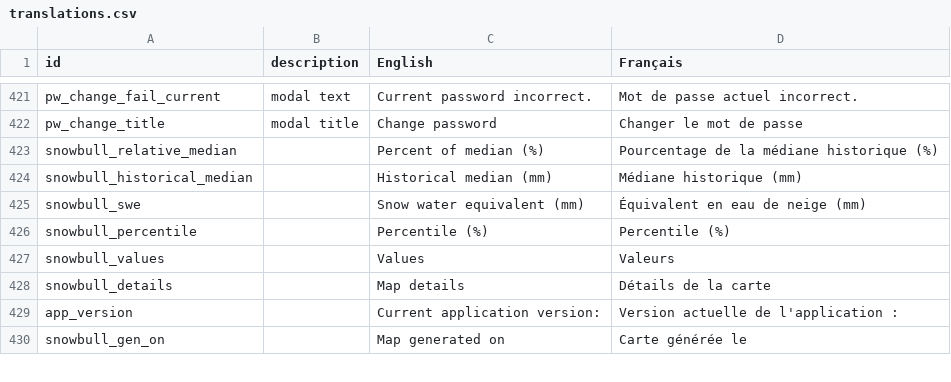
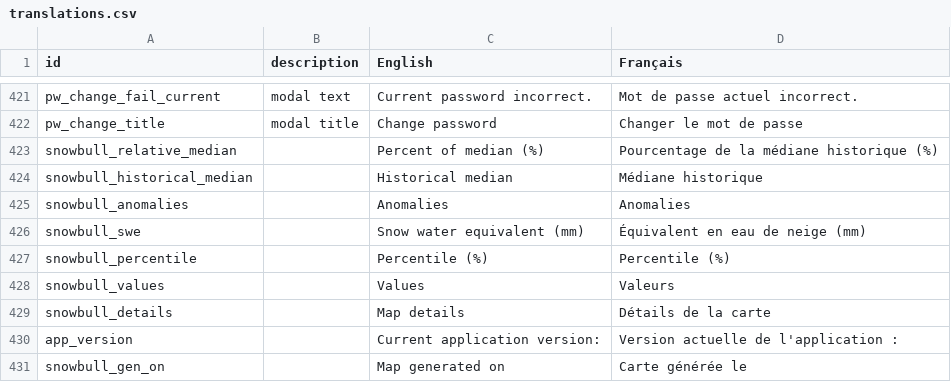
Before and after one commit to YukonWRB/YGwater, a CSV file: data-raw/translations.csv, drawn as a sheet; only a part is shown, gaps mark what is left out.

```diff
--- a/data-raw/translations.csv
+++ b/data-raw/translations.csv
@@ -423,3 +423,4 @@ pw_change_title,modal title,Change password,Changer le mot de passe
 snowbull_relative_median,,Percent of median (%),Pourcentage de la médiane historique (%)
-snowbull_historical_median,,Historical median (mm),Médiane historique (mm)
+snowbull_historical_median,,Historical median,Médiane historique
+snowbull_anomalies,,Anomalies,Anomalies
 snowbull_swe,,Snow water equivalent (mm),Équivalent en eau de neige (mm)
```
Also changed, not shown: 6 other files.
